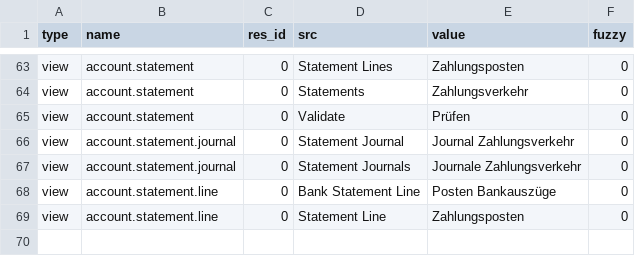
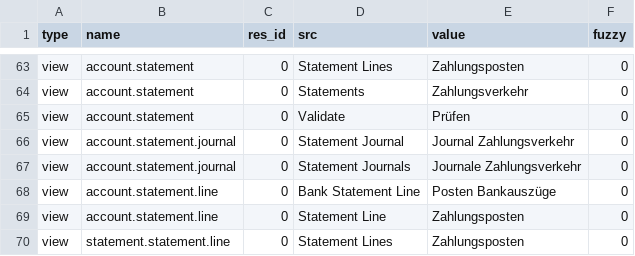
Before and after one commit to coopengo/account_statement, a CSV file: de_DE.csv, drawn as a sheet; only a part is shown, gaps mark what is left out; the diff names each change by its address in the sheet, - before the commit and + after, or states it on an @@ line.

Commit message:
Update translation for de_DE

```diff
--- a/de_DE.csv
+++ b/de_DE.csv
+row 70: view | statement.statement.line | 0 | Statement Lines | Zahlungsposten | 0
```
